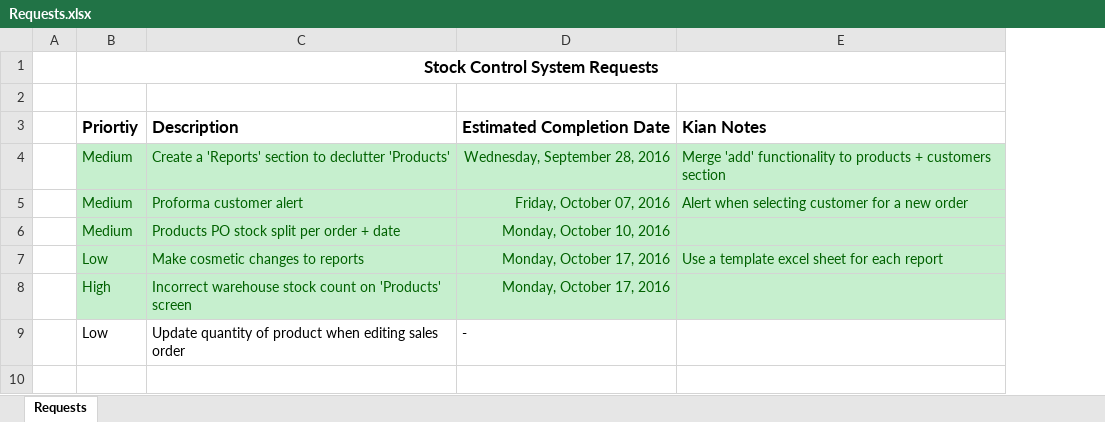
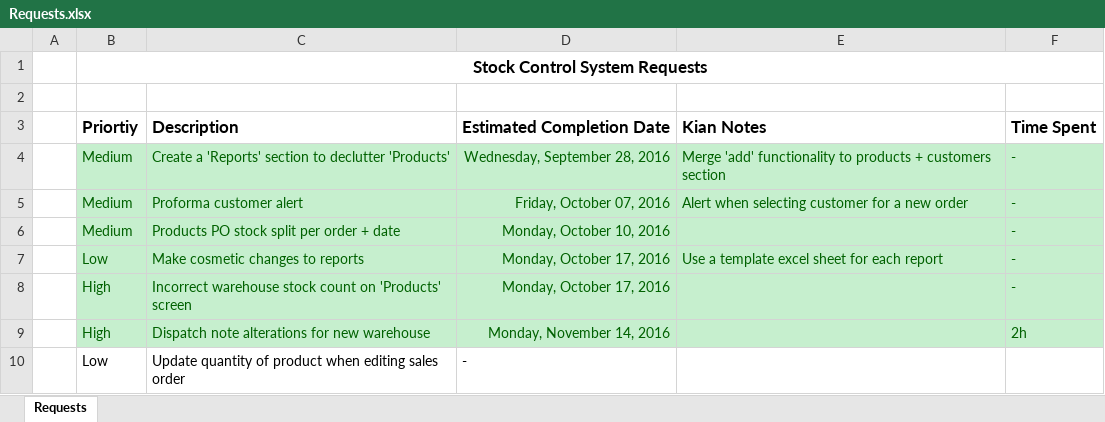
Before and after one commit to kbryen/mayfair, an Excel workbook: misc/Requests.xlsx, sheet Requests, drawn as a sheet; values as stored, in another font and other column widths than the file's, no borders; the diff names each change by its address in the sheet, - before the commit and + after, or states it on an @@ line.

Commit message:
Dispatch note alterations for new warehouse.

```diff
--- a/misc/Requests.xlsx (sheet Requests)
+++ b/misc/Requests.xlsx (sheet Requests)
+column F (Time Spent), rows 4-8: all -
+row 9:  | High | Dispatch note alterations for new warehouse | Monday, November 14, 2016 |  | 2h
```
Also changed, not shown: 3 other files.
